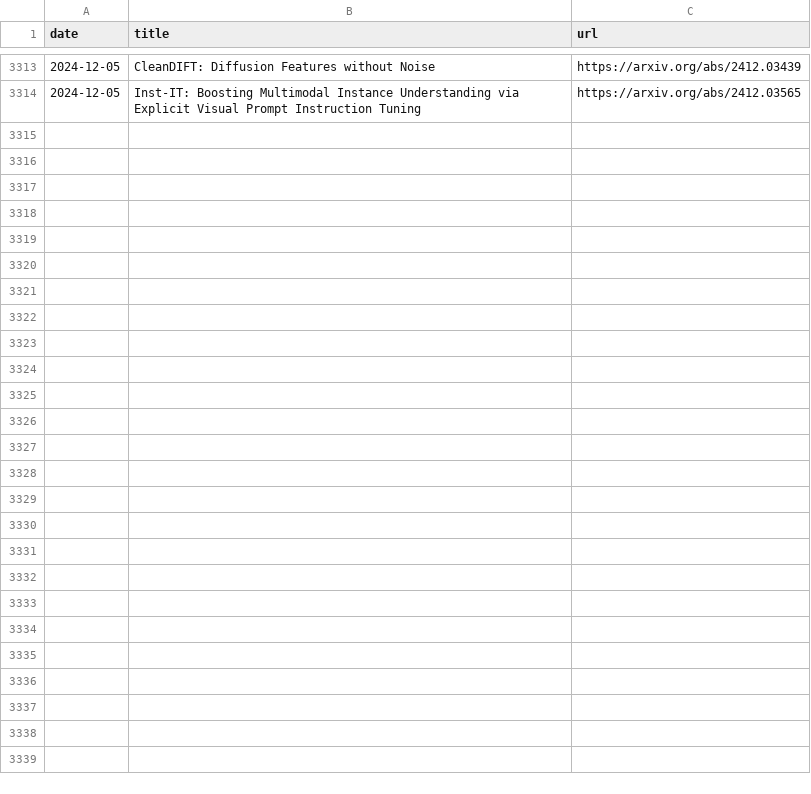
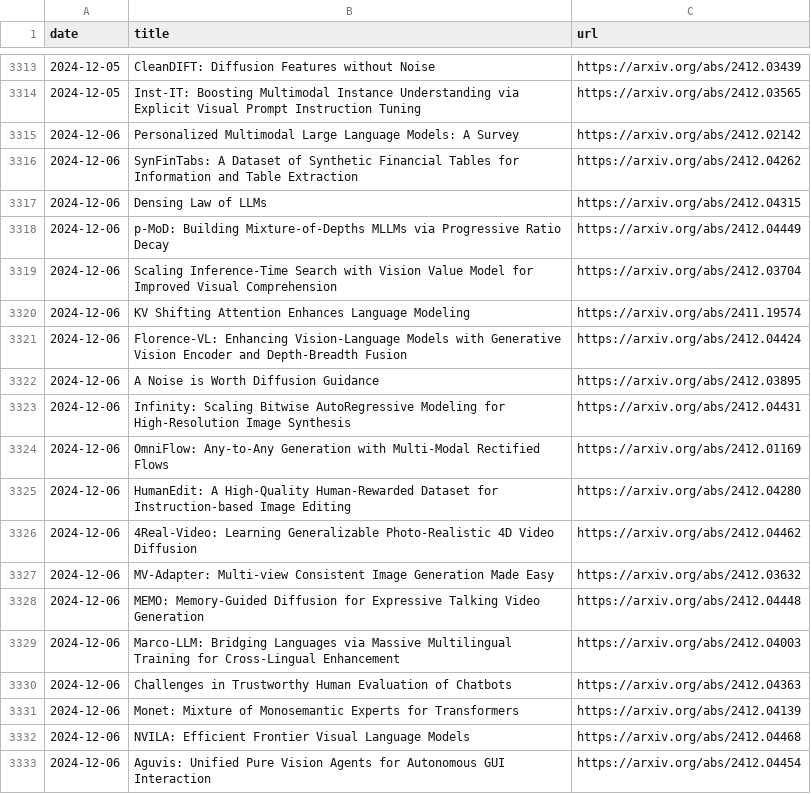
Before and after one commit to l-yohai/daily_papers_ko, a CSV file: paper_logs/papers_list.csv, drawn as a sheet; only a part is shown, gaps mark what is left out; the diff covers the shown part only.

```diff
--- a/paper_logs/papers_list.csv
+++ b/paper_logs/papers_list.csv
@@ -3314 +3314,20 @@ date,title,url
 2024-12-05,Inst-IT: Boosting Multimodal Instance Understanding via Explicit Visual Prompt Instruction Tuning,https://arxiv.org/abs/2412.03565
+2024-12-06,Personalized Multimodal Large Language Models: A Survey,https://arxiv.org/abs/2412.02142
+2024-12-06,SynFinTabs: A Dataset of Synthetic Financial Tables for Information and Table Extraction,https://arxiv.org/abs/2412.04262
+2024-12-06,Densing Law of LLMs,https://arxiv.org/abs/2412.04315
+2024-12-06,p-MoD: Building Mixture-of-Depths MLLMs via Progressive Ratio Decay,https://arxiv.org/abs/2412.04449
+2024-12-06,Scaling Inference-Time Search with Vision Value Model for Improved Visual Comprehension,https://arxiv.org/abs/2412.03704
+2024-12-06,KV Shifting Attention Enhances Language Modeling,https://arxiv.org/abs/2411.19574
+2024-12-06,Florence-VL: Enhancing Vision-Language Models with Generative Vision Encoder and Depth-Breadth Fusion,https://arxiv.org/abs/2412.04424
+2024-12-06,A Noise is Worth Diffusion Guidance,https://arxiv.org/abs/2412.03895
+2024-12-06,Infinity: Scaling Bitwise AutoRegressive Modeling for High-Resolution Image Synthesis,https://arxiv.org/abs/2412.04431
+2024-12-06,OmniFlow: Any-to-Any Generation with Multi-Modal Rectified Flows,https://arxiv.org/abs/2412.01169
+2024-12-06,HumanEdit: A High-Quality Human-Rewarded Dataset for Instruction-based Image Editing,https://arxiv.org/abs/2412.04280
+2024-12-06,4Real-Video: Learning Generalizable Photo-Realistic 4D Video Diffusion,https://arxiv.org/abs/2412.04462
+2024-12-06,MV-Adapter: Multi-view Consistent Image Generation Made Easy,https://arxiv.org/abs/2412.03632
+2024-12-06,MEMO: Memory-Guided Diffusion for Expressive Talking Video Generation,https://arxiv.org/abs/2412.04448
+2024-12-06,Marco-LLM: Bridging Languages via Massive Multilingual Training for Cross-Lingual Enhancement,https://arxiv.org/abs/2412.04003
+2024-12-06,Challenges in Trustworthy Human Evaluation of Chatbots,https://arxiv.org/abs/2412.04363
+2024-12-06,Monet: Mixture of Monosemantic Experts for Transformers,https://arxiv.org/abs/2412.04139
+2024-12-06,NVILA: Efficient Frontier Visual Language Models,https://arxiv.org/abs/2412.04468
+2024-12-06,Aguvis: Unified Pure Vision Agents for Autonomous GUI Interaction,https://arxiv.org/abs/2412.04454
```
Also changed, not shown: 12 added rows elsewhere in this file, 1 other file.
